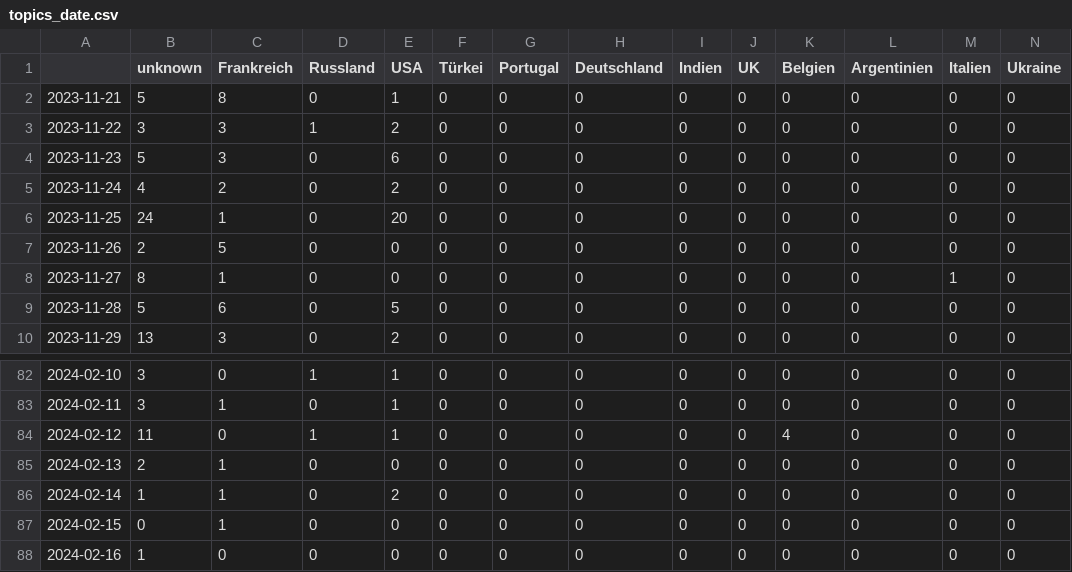
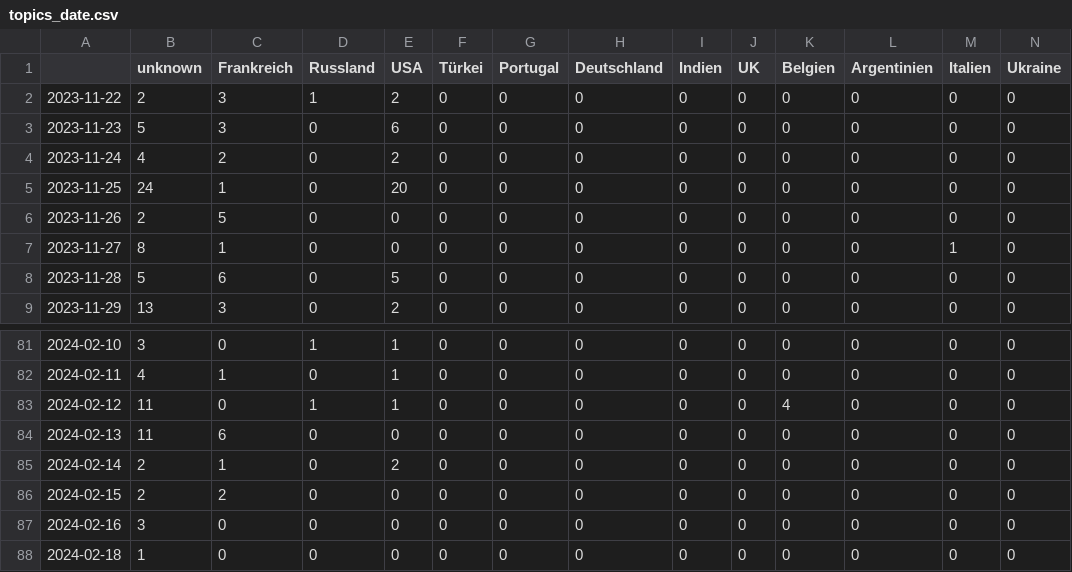
Before and after one commit to pg-ufr-news/gensChuchoter, a CSV file: csv/topics_date.csv, drawn as a sheet; only a part is shown, gaps mark what is left out; removed rows and columns are numbered as before the commit, all else as after; rows hold the shown columns only; the diff covers the shown part only; the diff names each change by its address in the sheet, - before the commit and + after, or states it on an @@ line.

```diff
--- a/csv/topics_date.csv
+++ b/csv/topics_date.csv
-row 2: 2023-11-21 | 5 | 8 | 0 | 1 | 0 | 0 | 0 | 0 | 0 | 0 | 0 | 0 | 0
-B2 (unknown): 3
+B2 (unknown): 2
-B82 (unknown): 3
+B82 (unknown): 4
-B84 (unknown): 2
+B84 (unknown): 11
-C84 (Frankreich): 1
+C84 (Frankreich): 6
-B85 (unknown): 1
+B85 (unknown): 2
-B86 (unknown): 0
+B86 (unknown): 2
-C86 (Frankreich): 1
+C86 (Frankreich): 2
-B87 (unknown): 1
+B87 (unknown): 3
+row 88: 2024-02-18 | 1 | 0 | 0 | 0 | 0 | 0 | 0 | 0 | 0 | 0 | 0 | 0 | 0
```
Also changed, not shown: 15 edited cells elsewhere in this file, 8 other files.
